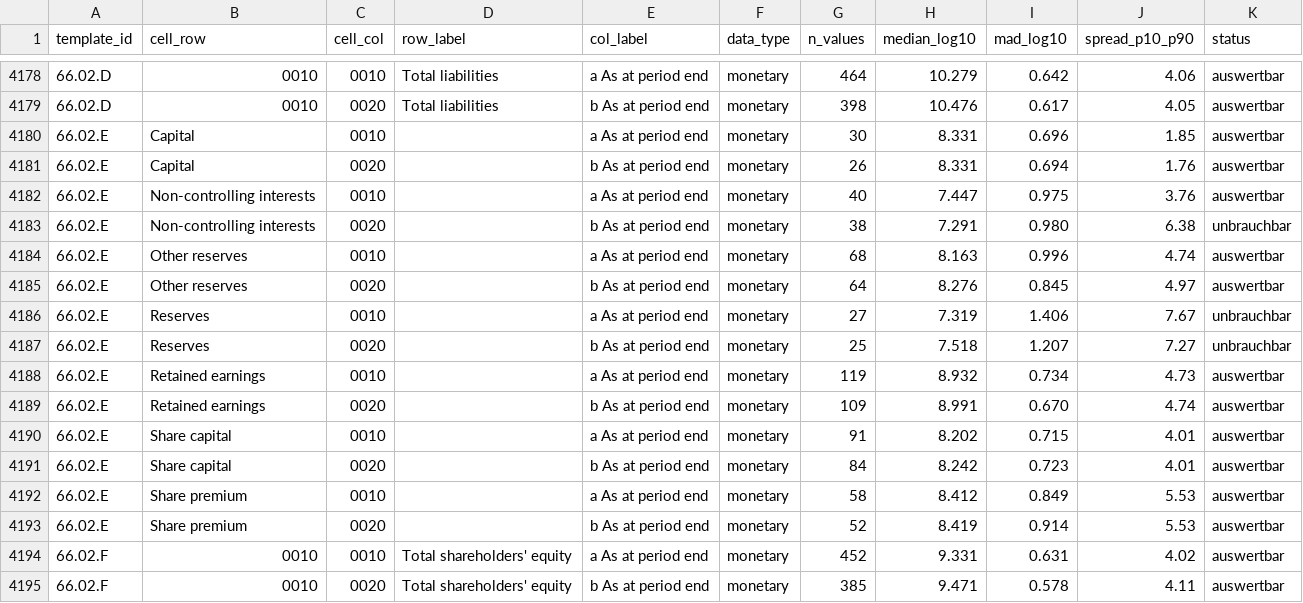
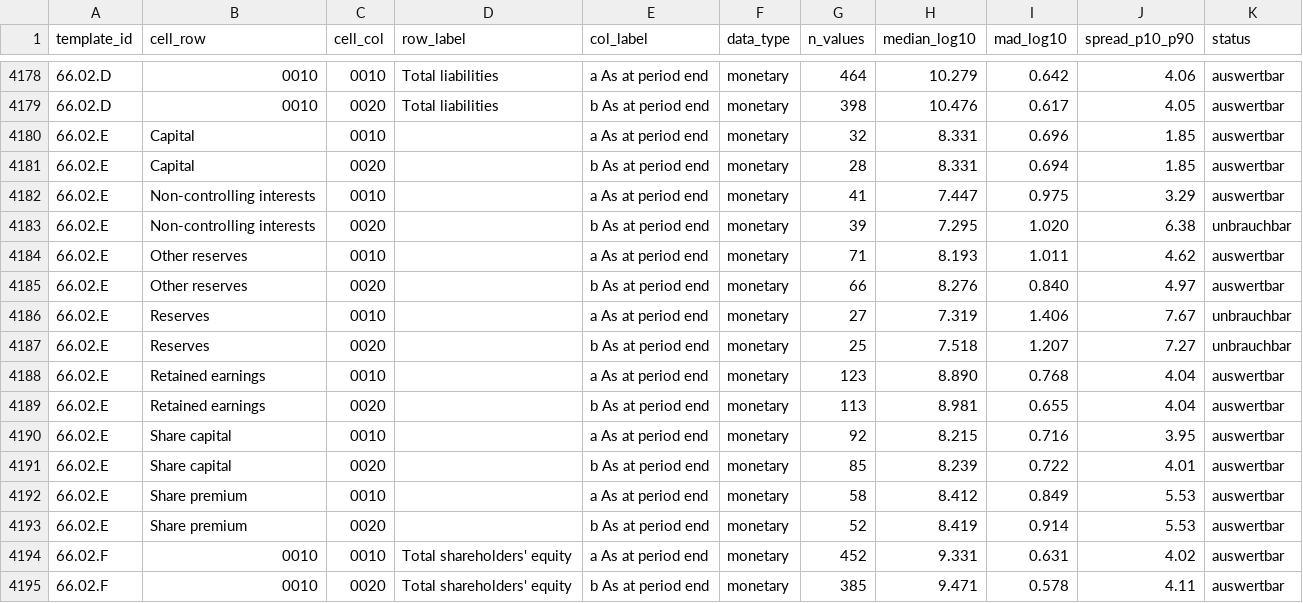
Before and after one commit to Tobias-Run/P3DH, a CSV file: interim/plausibility_cells.csv, drawn as a sheet; only a part is shown, gaps mark what is left out; the diff covers the shown part only; the diff names each change by its address in the sheet, - before the commit and + after, or states it on an @@ line.

```diff
--- a/interim/plausibility_cells.csv
+++ b/interim/plausibility_cells.csv
-G4180 (n_values): 30
+G4180 (n_values): 32
-G4181 (n_values): 26
+G4181 (n_values): 28
-J4181 (spread_p10_p90): 1.76
+J4181 (spread_p10_p90): 1.85
-G4182 (n_values): 40
+G4182 (n_values): 41
-J4182 (spread_p10_p90): 3.76
+J4182 (spread_p10_p90): 3.29
-G4183 (n_values): 38
+G4183 (n_values): 39
-H4183 (median_log10): 7.291
+H4183 (median_log10): 7.295
-I4183 (mad_log10): 0.980
+I4183 (mad_log10): 1.020
-G4184 (n_values): 68
+G4184 (n_values): 71
-H4184 (median_log10): 8.163
+H4184 (median_log10): 8.193
-I4184 (mad_log10): 0.996
+I4184 (mad_log10): 1.011
-J4184 (spread_p10_p90): 4.74
+J4184 (spread_p10_p90): 4.62
-G4185 (n_values): 64
+G4185 (n_values): 66
-I4185 (mad_log10): 0.845
+I4185 (mad_log10): 0.840
-G4188 (n_values): 119
+G4188 (n_values): 123
-H4188 (median_log10): 8.932
+H4188 (median_log10): 8.890
-I4188 (mad_log10): 0.734
+I4188 (mad_log10): 0.768
-J4188 (spread_p10_p90): 4.73
+J4188 (spread_p10_p90): 4.04
-G4189 (n_values): 109
+G4189 (n_values): 113
-H4189 (median_log10): 8.991
+H4189 (median_log10): 8.981
-I4189 (mad_log10): 0.670
+I4189 (mad_log10): 0.655
-J4189 (spread_p10_p90): 4.74
+J4189 (spread_p10_p90): 4.04
-G4190 (n_values): 91
+G4190 (n_values): 92
-H4190 (median_log10): 8.202
+H4190 (median_log10): 8.215
-I4190 (mad_log10): 0.715
+I4190 (mad_log10): 0.716
-J4190 (spread_p10_p90): 4.01
+J4190 (spread_p10_p90): 3.95
-G4191 (n_values): 84
+G4191 (n_values): 85
-H4191 (median_log10): 8.242
+H4191 (median_log10): 8.239
-I4191 (mad_log10): 0.723
+I4191 (mad_log10): 0.722
```
Also changed, not shown: 24 edited cells elsewhere in this file, processed/quality_profile.csv.
